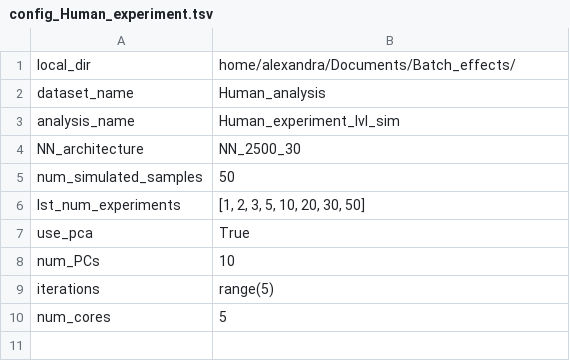
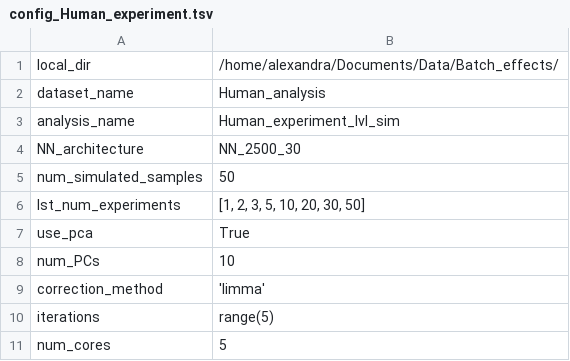
Before and after one commit to greenelab/simulate-expression-compendia, a TSV file: configs/config_Human_experiment.tsv, drawn as a sheet.

Commit message:
update local_dir in config

```diff
--- a/configs/config_Human_experiment.tsv
+++ b/configs/config_Human_experiment.tsv
@@ -1,2 +1,2 @@
-local_dir	"home/alexandra/Documents/Batch_effects/"
+local_dir	"/home/alexandra/Documents/Data/Batch_effects/"
 dataset_name	"Human_analysis"
@@ -8,2 +8,3 @@ use_pca	True
 num_PCs	10
+correction_method	'limma'
 iterations	range(5)
```
Also changed, not shown: configs/config_Human_sample.tsv, configs/config_Pa_sample.tsv.
